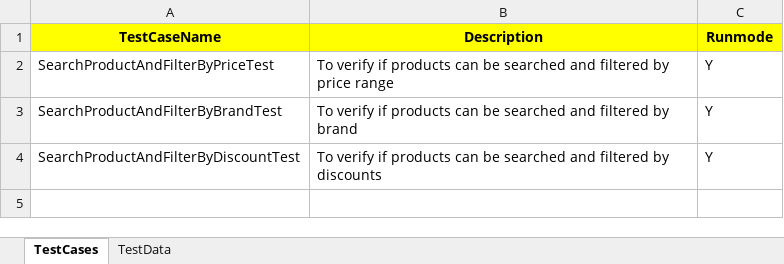
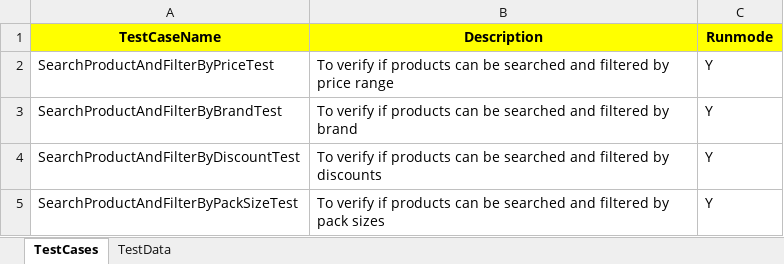
Before and after one commit to Marva27/BigBasket, an Excel workbook: executioninfo/input-data/Products.xlsx, sheet TestCases, drawn as a sheet; values as stored, in another font and other column widths than the file's, no borders; the diff names each change by its address in the sheet, - before the commit and + after, or states it on an @@ line.

Commit message:
Included FilterByPackSize test

```diff
--- a/executioninfo/input-data/Products.xlsx (sheet TestCases)
+++ b/executioninfo/input-data/Products.xlsx (sheet TestCases)
+row 5: SearchProductAndFilterByPackSizeTest | To verify if products can be searched and filtered by pack sizes | Y
```
Also changed, not shown: sheet TestData, executioninfo/input-data/TestSuite.xlsx, 48 other files.
